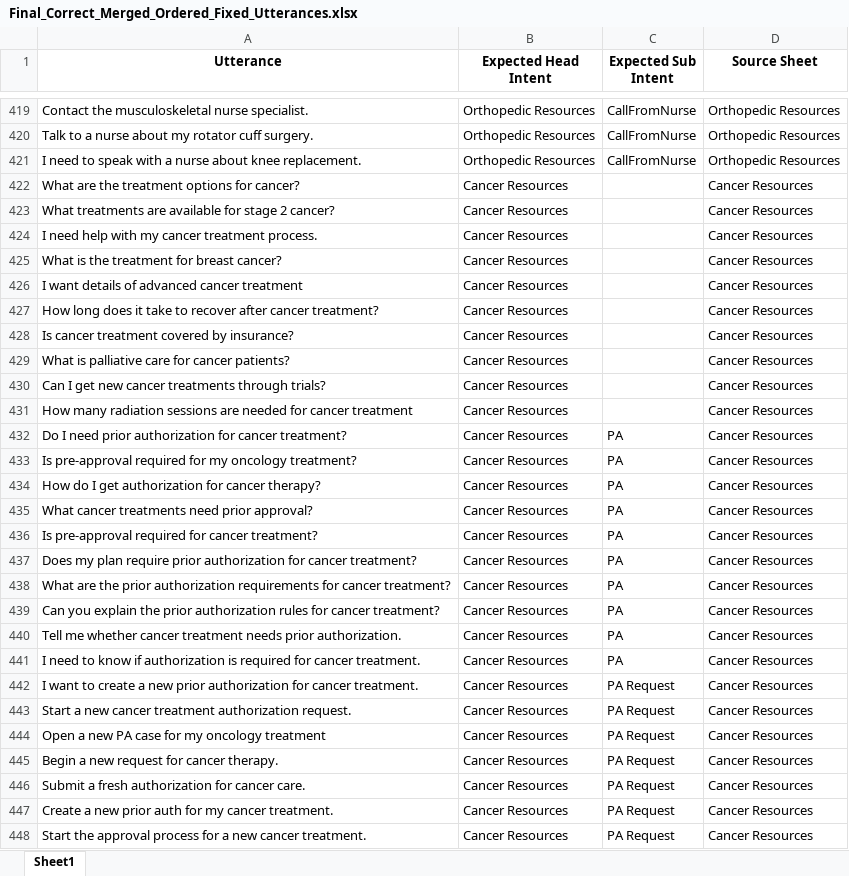
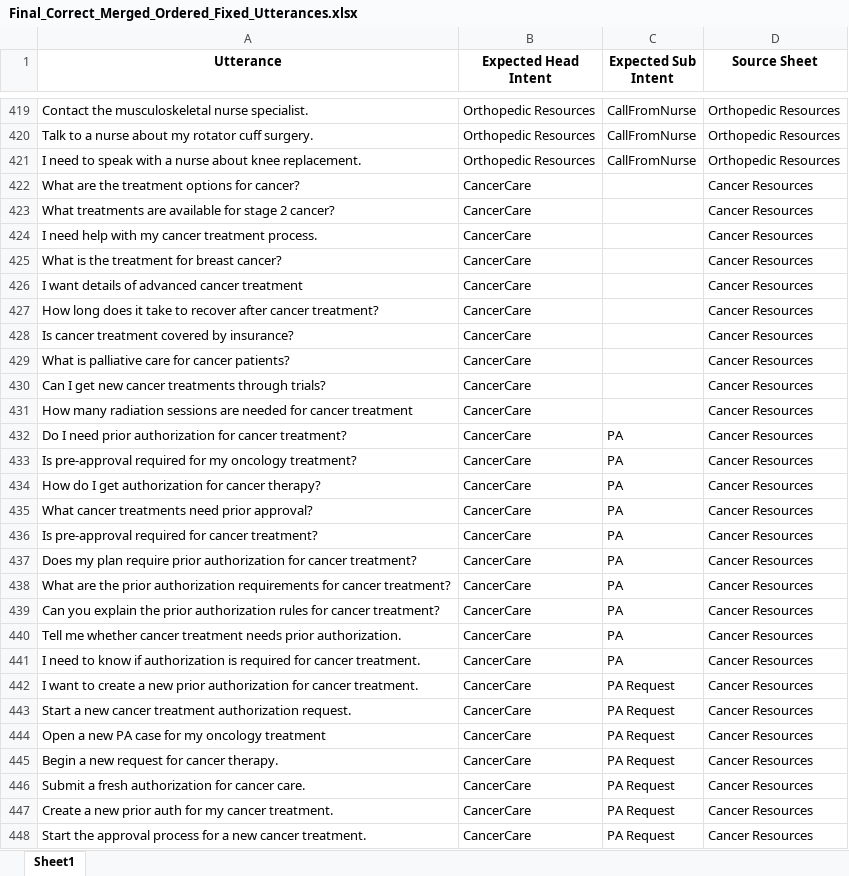
Before and after one commit to Manoj-Prabakar/myRepoNewGCP, an Excel workbook: Final_Correct_Merged_Ordered_Fixed_Utterances.xlsx, sheet Sheet1, drawn as a sheet; only a part is shown, gaps mark what is left out; values as stored, in another font and other column widths than the file's, no borders; the diff covers the shown part only; the diff names each change by its address in the sheet, - before the commit and + after, or states it on an @@ line.

```diff
--- a/Final_Correct_Merged_Ordered_Fixed_Utterances.xlsx (sheet Sheet1)
+++ b/Final_Correct_Merged_Ordered_Fixed_Utterances.xlsx (sheet Sheet1)
-B422:B448 (Expected Head Intent): Cancer Resources
+B422:B448 (Expected Head Intent): CancerCare
```
Also changed, not shown: 227 edited cells elsewhere in this sheet, 1 other file.
